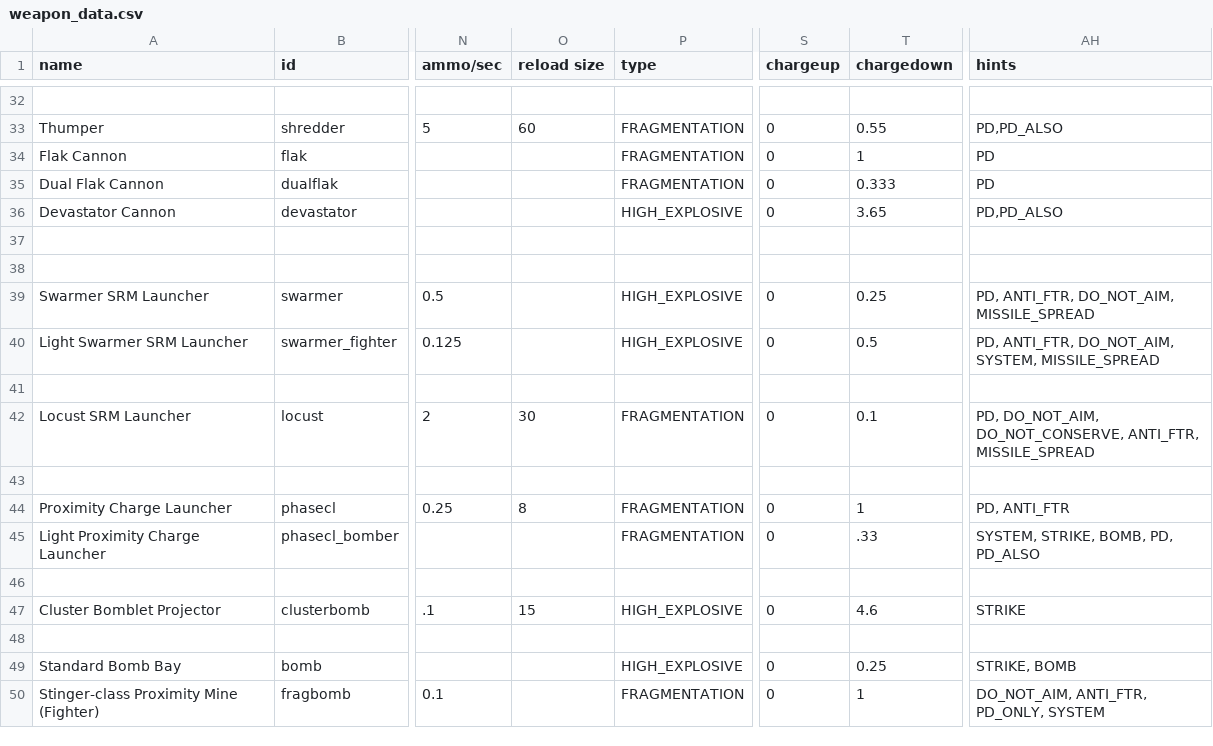
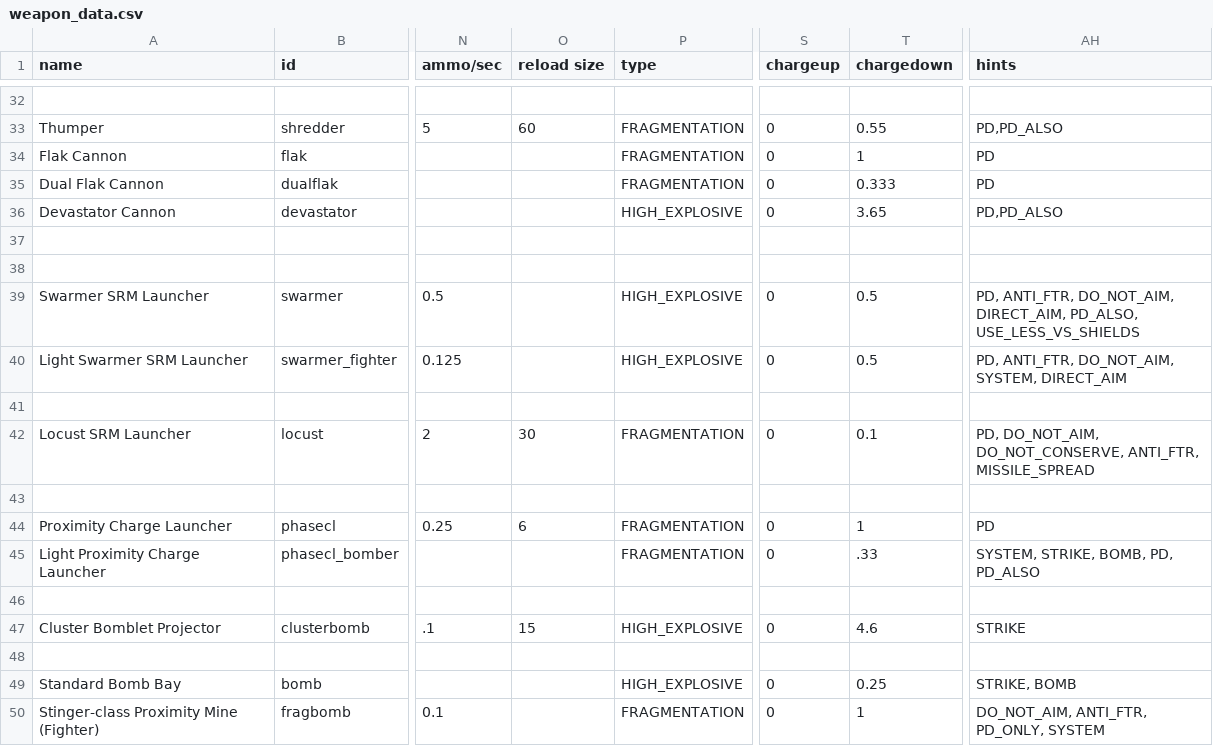
Before and after one commit to RiftandRend/A-Vanilla-Balance-Tweak, a CSV file: data/weapons/weapon_data.csv, drawn as a sheet; only a part is shown, gaps mark what is left out; the diff covers the shown part only; the diff names each change by its address in the sheet, - before the commit and + after, or states it on an @@ line.

```diff
--- a/data/weapons/weapon_data.csv
+++ b/data/weapons/weapon_data.csv
-T39 (chargedown): 0.25
+T39 (chargedown): 0.5
-AH39 (hints): …ANTI_FTR, DO_NOT_AIM, MISSILE_SPREAD
+AH39 (hints): …ANTI_FTR, DO_NOT_AIM, DIRECT_AIM, PD_ALSO, USE_LESS_VS_SHIELDS
-AH40 (hints): …DO_NOT_AIM, SYSTEM, MISSILE_SPREAD
+AH40 (hints): …DO_NOT_AIM, SYSTEM, DIRECT_AIM
-O44 (reload size): 8
+O44 (reload size): 6
-AH44 (hints): PD, ANTI_FTR
+AH44 (hints): PD
```
Also changed, not shown: 18 edited cells elsewhere in this file, data/hulls/ship_data.csv, 26 other files.
